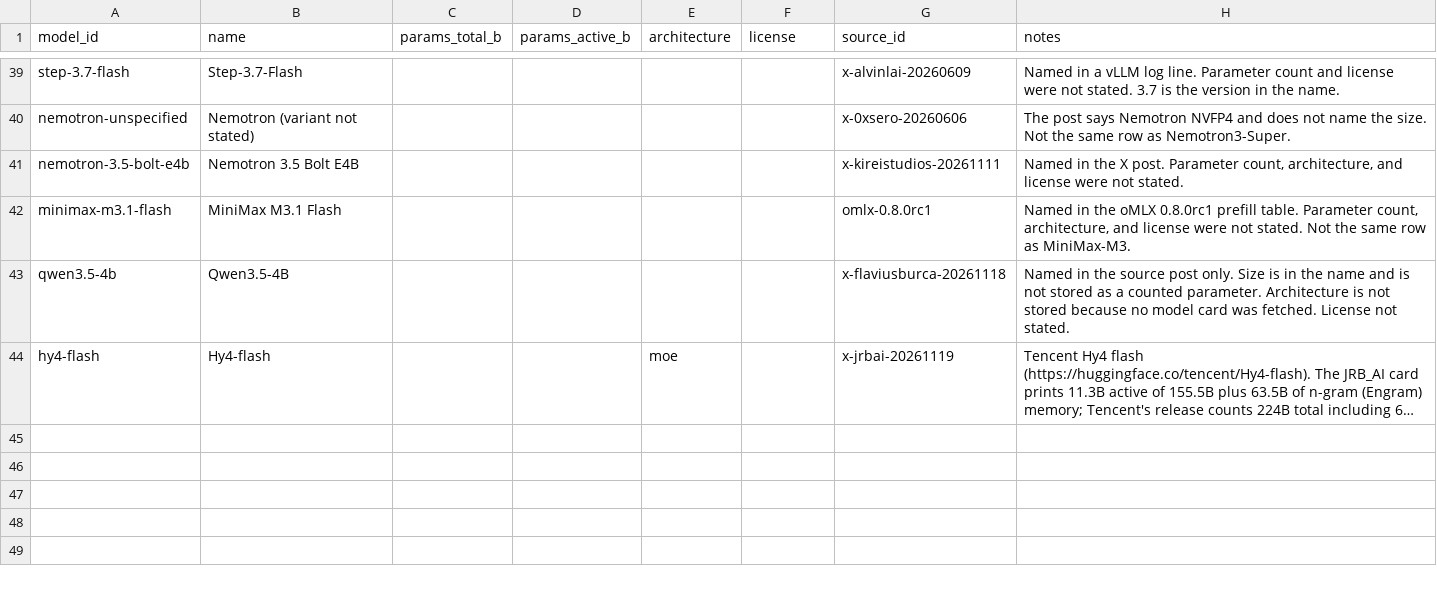
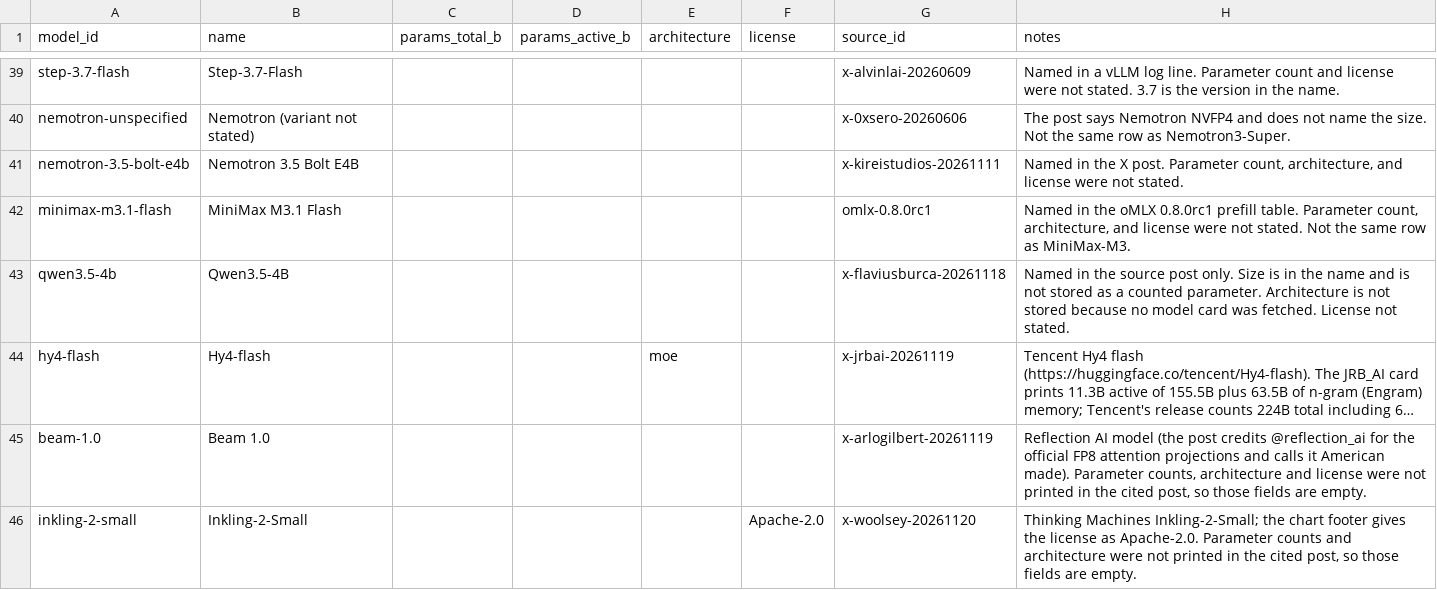
Before and after one commit to knoel99/inference-data, a CSV file: data/models.csv, drawn as a sheet; only a part is shown, gaps mark what is left out; long unchanged cells end in …; the diff names each change by its address in the sheet, - before the commit and + after, or states it on an @@ line.

Commit message:
Add sourced measurements from the 2026-11-20 inference watch
Append-only: 10 sources, 3 hardware, 2 models, 87 measurements; data/json regenerated.

```diff
--- a/data/models.csv
+++ b/data/models.csv
+row 45: beam-1.0 | Beam 1.0 |  |  |  |  | x-arlogilbert-20261119 | Reflection AI model (the post credits @reflection_ai for the official FP8 attention projections and calls it American made). Parameter counts, architecture and license were not printed in the cited post, so those fields are empty.
+row 46: inkling-2-small | Inkling-2-Small |  |  |  | Apache-2.0 | x-woolsey-20261120 | Thinking Machines Inkling-2-Small; the chart footer gives the license as Apache-2.0. Parameter counts and architecture were not printed in the cited post, so those fields are empty.
```
Also changed, not shown: data/hardware.csv, data/sources.csv, 5 other files.
